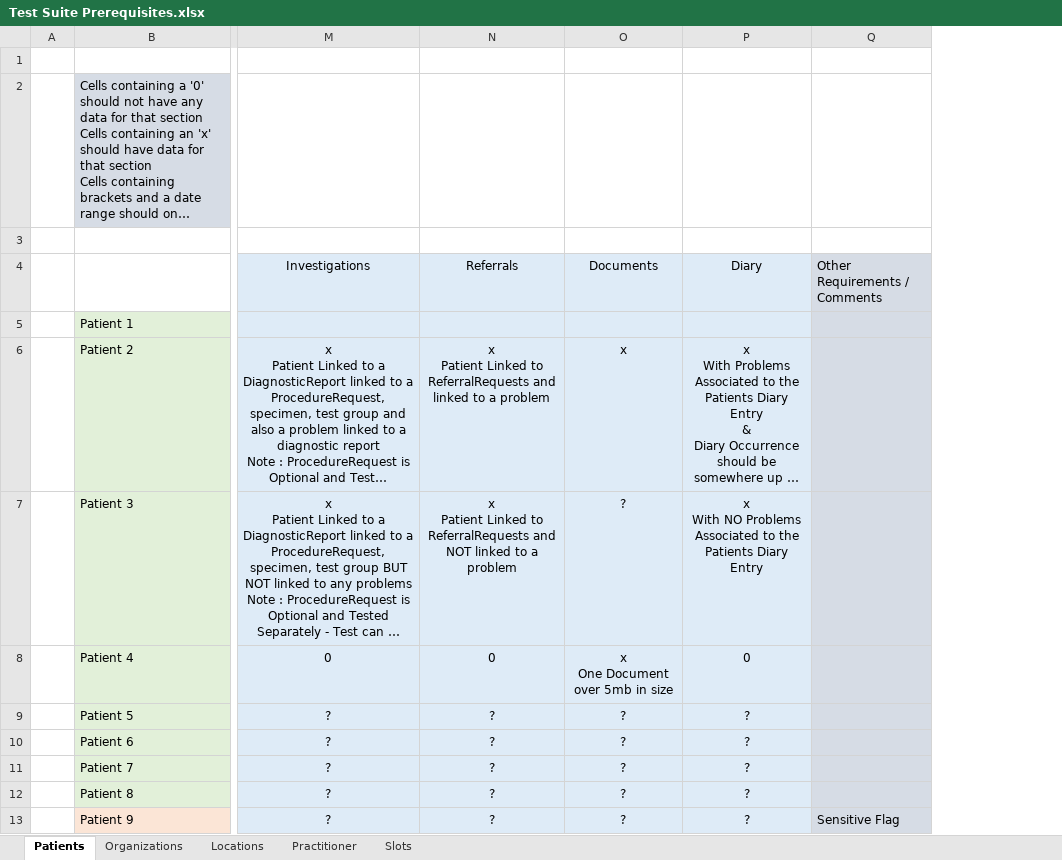
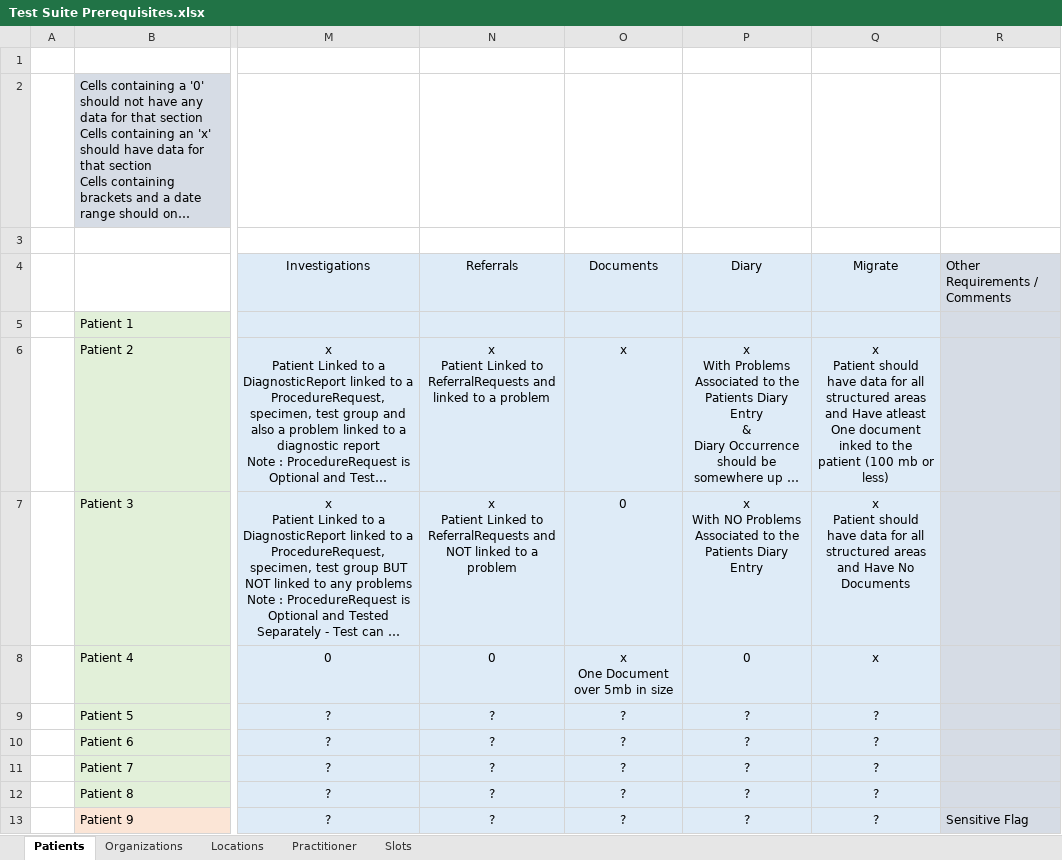
Before and after one commit to nhsconnect/gpconnect-provider-testing, an Excel workbook: Data/Test Suite Prerequisites.xlsx, sheet Patients, drawn as a sheet; only a part is shown, gaps mark what is left out; long unchanged cells end in …; values as stored, in another font and other column widths than the file's, no borders; ↵ is a line break in a cell; the diff names each change by its address in the sheet, - before the commit and + after, or states it on an @@ line.

Commit message:
updated test requirements sheet

```diff
--- a/Data/Test Suite Prerequisites.xlsx (sheet Patients)
+++ b/Data/Test Suite Prerequisites.xlsx (sheet Patients)
+column Q, rows 4-13: Migrate |  | x ↵ Patient should have data for all structured areas ↵ and Have atleast One document inked to the patient (100 mb or less) | x ↵ Patient should have data for all structured areas ↵ and Have No Documents | x | ? | ? | ? | ? | ?
-O7: ?
+O7: 0
```
Also changed, not shown: 2 other files.
